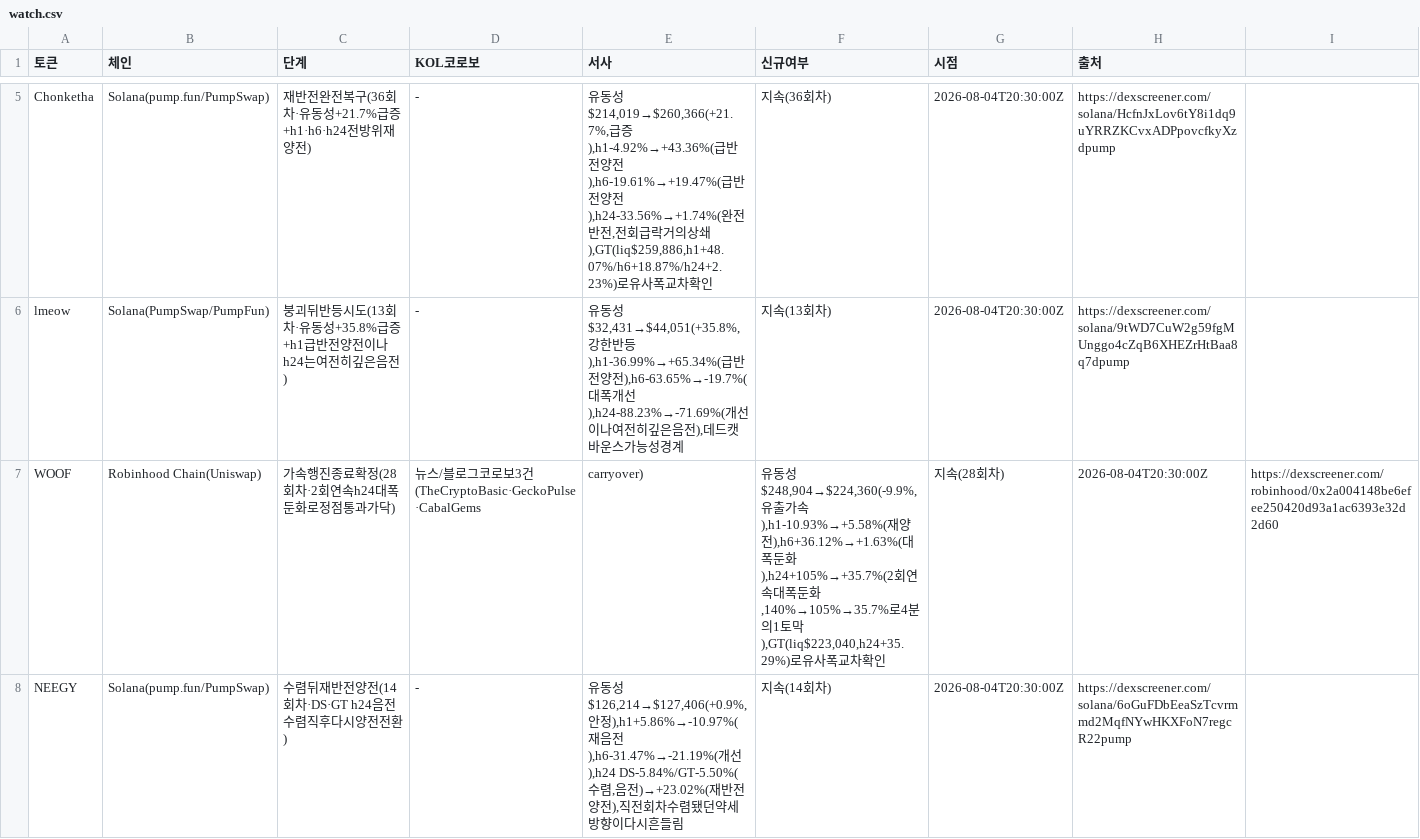
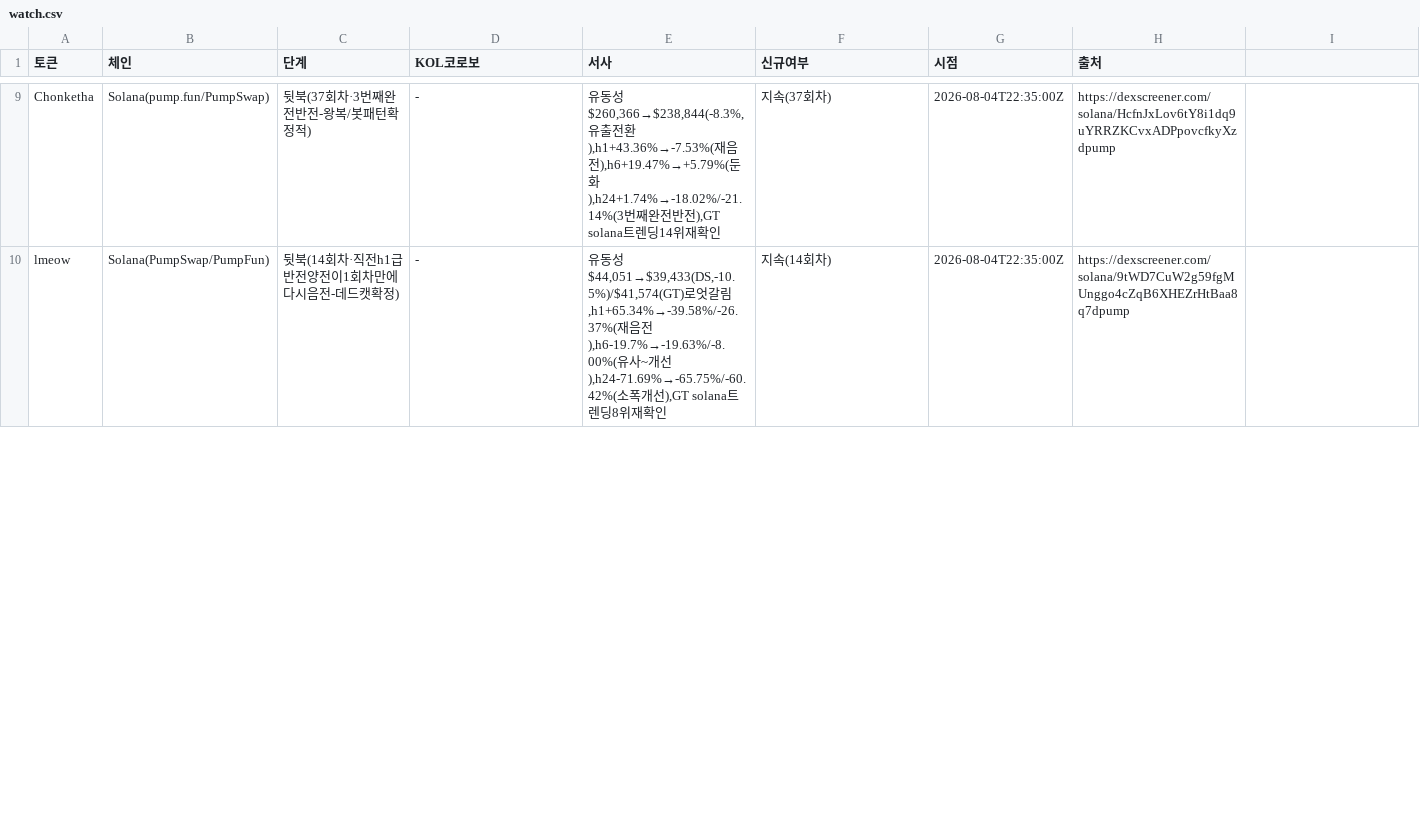
Before and after one commit to HoinKwak/study, a CSV file: research/kol/watch.csv, drawn as a sheet; only a part is shown, gaps mark what is left out; removed rows and columns are numbered as before the commit, all else as after; the diff covers the shown part only; the diff names each change by its address in the sheet, - before the commit and + after, or states it on an @@ line.

```diff
--- a/research/kol/watch.csv
+++ b/research/kol/watch.csv
-C9 (단계): 재반전완전복구(36회차·유동성+21.7%급증+h1·h6·h24전방위재양전)
+C9 (단계): 뒷북(37회차·3번째완전반전-왕복/봇패턴확정적)
-E9 (서사): …동성$214,019→$260,366(+21.7%,급증),h1-4.92%→+43.36%(급반전양전),h6-19.61%→+19.47%(급반전양전),h24-33.56%→+1.74%(완전반전,전회급락거의상쇄),GT(liq$259,886,h1+48.07%/h6+18.87%/h24+2.23%)로유사폭교차확인
+E9 (서사): …동성$260,366→$238,844(-8.3%,유출전환),h1+43.36%→-7.53%(재음전),h6+19.47%→+5.79%(둔화),h24+1.74%→-18.02%/-21.14%(3번째완전반전),GT solana트렌딩14위재확인
-F9 (신규여부): 지속(36회차)
+F9 (신규여부): 지속(37회차)
-G9:G10 (시점): 2026-08-04T20:30:00Z
+G9:G10 (시점): 2026-08-04T22:35:00Z
-C10 (단계): 붕괴뒤반등시도(13회차·유동성+35.8%급증+h1급반전양전이나h24는여전히깊은음전)
+C10 (단계): 뒷북(14회차·직전h1급반전양전이1회차만에다시음전-데드캣확정)
-E10 (서사): …동성$32,431→$44,051(+35.8%,강한반등),h1-36.99%→+65.34%(급반전양전),h6-63.65%→-19.7%(대폭개선),h24-88.23%→-71.69%(개선이나여전히깊은음전),데드캣바운스가능성경계
+E10 (서사): …동성$44,051→$39,433(DS,-10.5%)/$41,574(GT)로엇갈림,h1+65.34%→-39.58%/-26.37%(재음전),h6-19.7%→-19.63%/-8.00%(유사~개선),h24-71.69%→-65.75%/-60.42%(소폭개선),GT solana트렌딩8위재확인
-F10 (신규여부): 지속(13회차)
+F10 (신규여부): 지속(14회차)
-row 7: WOOF | Robinhood Chain(Uniswap) | 가속행진종료확정(28회차·2회연속h24대폭둔화로정점통과가닥) | 뉴스/블로그코로보3건(TheCryptoBasic·GeckoPulse·CabalGems | carryover) | 유동성$248,904→$224,360(-9.9%,유출가속),h1-10.93%→+5.58%(재양전),h6+36.12%→+1.63%(대폭둔화),h24+105%→+35.7%(2회연속대폭둔화,140%→105%→35.7%로4분의1토막),GT(liq$223,040,h24+35.29%)로유사폭교차확인 | 지속(28회차) | 2026-08-04T20:30:00Z | https://dexscreener.com/robinhood/0x2a004148be6efee250420d93a1ac6393e32d2d60
-row 8: NEEGY | Solana(pump.fun/PumpSwap) | 수렴뒤재반전양전(14회차·DS·GT h24음전수렴직후다시양전전환) | - | 유동성$126,214→$127,406(+0.9%,안정),h1+5.86%→-10.97%(재음전),h6-31.47%→-21.19%(개선),h24 DS-5.84%/GT-5.50%(수렴,음전)→+23.02%(재반전양전),직전회차수렴됐던약세방향이다시흔들림 | 지속(14회차) | 2026-08-04T20:30:00Z | https://dexscreener.com/solana/6oGuFDbEeaSzTcvrmmd2MqfNYwHKXFoN7regcR22pump
```
Also changed, not shown: 6 added rows, 4 removed rows and 25 edited cells elsewhere in this file, 2 other files.
